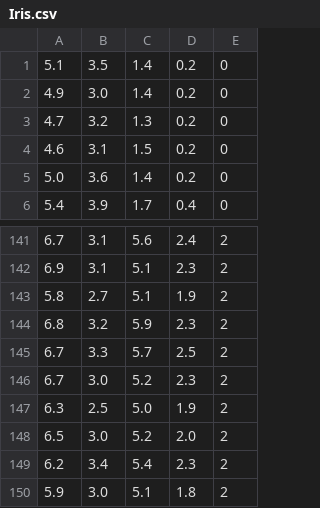
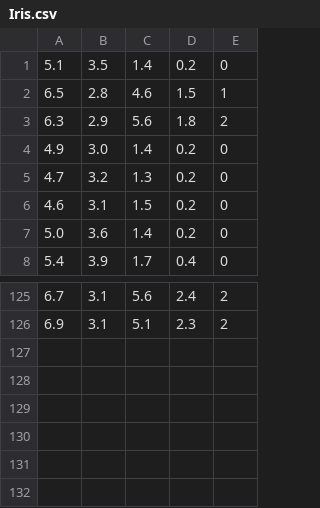
Before and after one commit to Vishnu-Lal-Maurya/Neural-Network-Library, a CSV file: Simple-Datasets/Iris.csv, drawn as a sheet; only a part is shown, gaps mark what is left out; the diff covers the shown part only.

```diff
--- a/Simple-Datasets/Iris.csv
+++ b/Simple-Datasets/Iris.csv
@@ -1,2 +1,4 @@
 5.1,3.5,1.4,0.2,0
+6.5,2.8,4.6,1.5,1
+6.3,2.9,5.6,1.8,2
 4.9,3.0,1.4,0.2,0
@@ -142,9 +126 @@
 6.9,3.1,5.1,2.3,2
-5.8,2.7,5.1,1.9,2
-6.8,3.2,5.9,2.3,2
-6.7,3.3,5.7,2.5,2
-6.7,3.0,5.2,2.3,2
-6.3,2.5,5.0,1.9,2
-6.5,3.0,5.2,2.0,2
-6.2,3.4,5.4,2.3,2
-5.9,3.0,5.1,1.8,2
```
Also changed, not shown: 16 removed rows elsewhere in this file, 4 other files.
